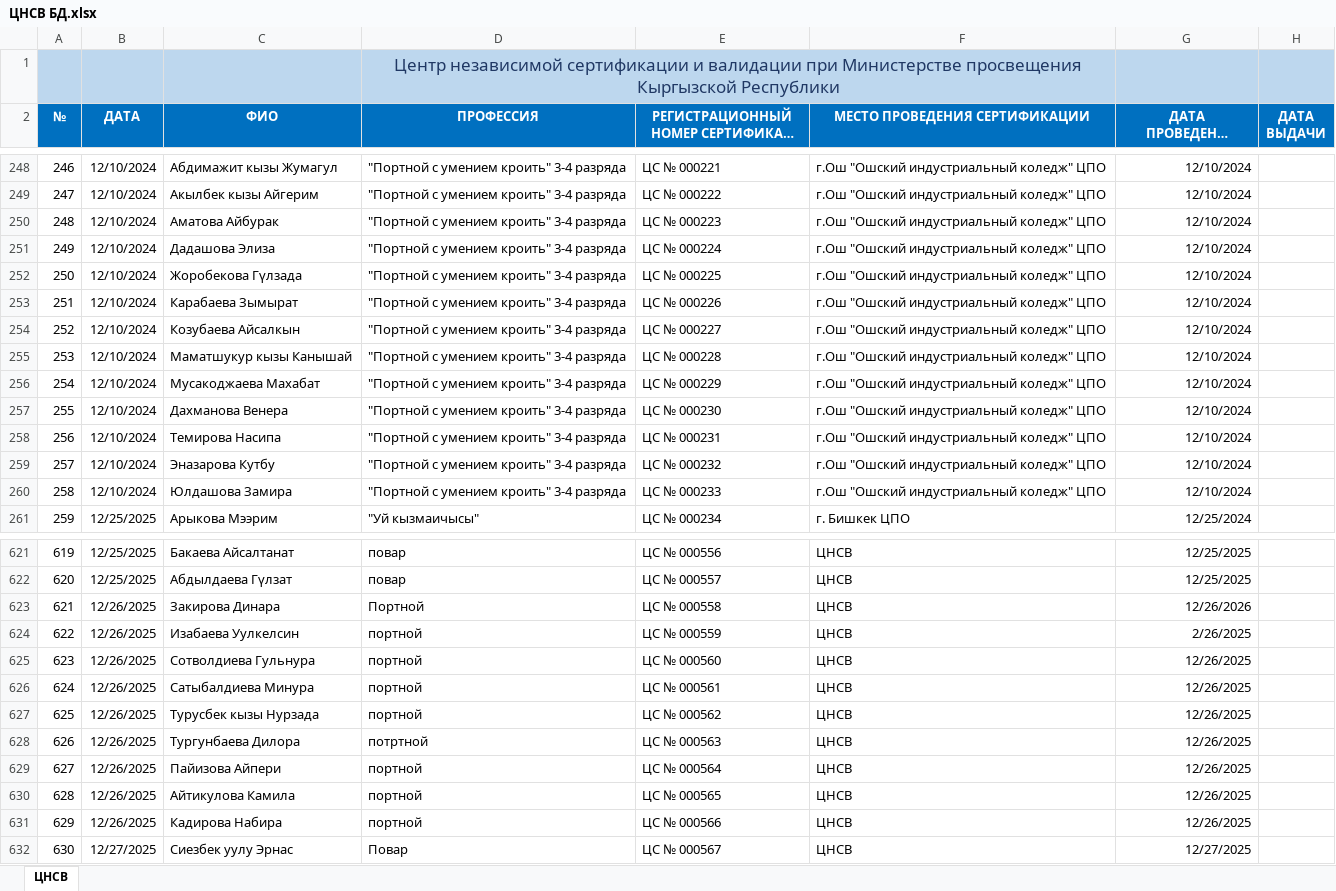
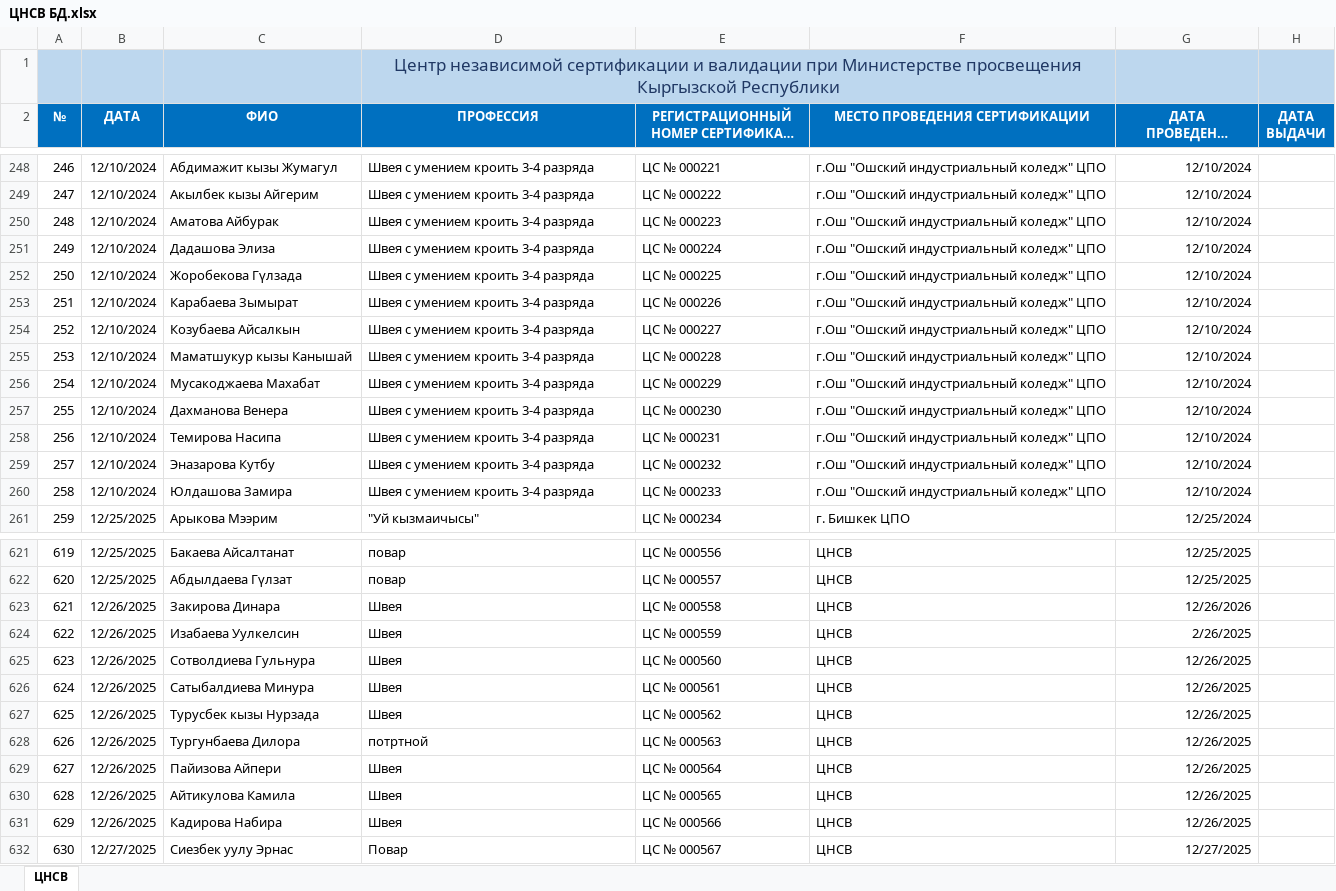
Before and after one commit to cicv-122/validation-project, an Excel workbook: ЦНСВ БД.xlsx, sheet ЦНСВ, drawn as a sheet; only a part is shown, gaps mark what is left out; long unchanged cells end in …; values as stored, in another font and other column widths than the file's, no borders; charts and pictures not drawn; the diff covers the shown part only; the diff names each change by its address in the sheet, - before the commit and + after, or states it on an @@ line.

Commit message:
fix: update all tailor professions to seamstress (портной -> швея)

```diff
--- a/ЦНСВ БД.xlsx (sheet ЦНСВ)
+++ b/ЦНСВ БД.xlsx (sheet ЦНСВ)
-D248:D260 (ПРОФЕССИЯ): "Портной с умением кроить" 3-4 разряда
+D248:D260 (ПРОФЕССИЯ): Швея с умением кроить 3-4 разряда
-D623 (ПРОФЕССИЯ): Портной
+D623 (ПРОФЕССИЯ): Швея
-D624:D627 (ПРОФЕССИЯ): портной
+D624:D627 (ПРОФЕССИЯ): Швея
-D629:D631 (ПРОФЕССИЯ): портной
+D629:D631 (ПРОФЕССИЯ): Швея
```
Also changed, not shown: 71 edited cells elsewhere in this sheet.
